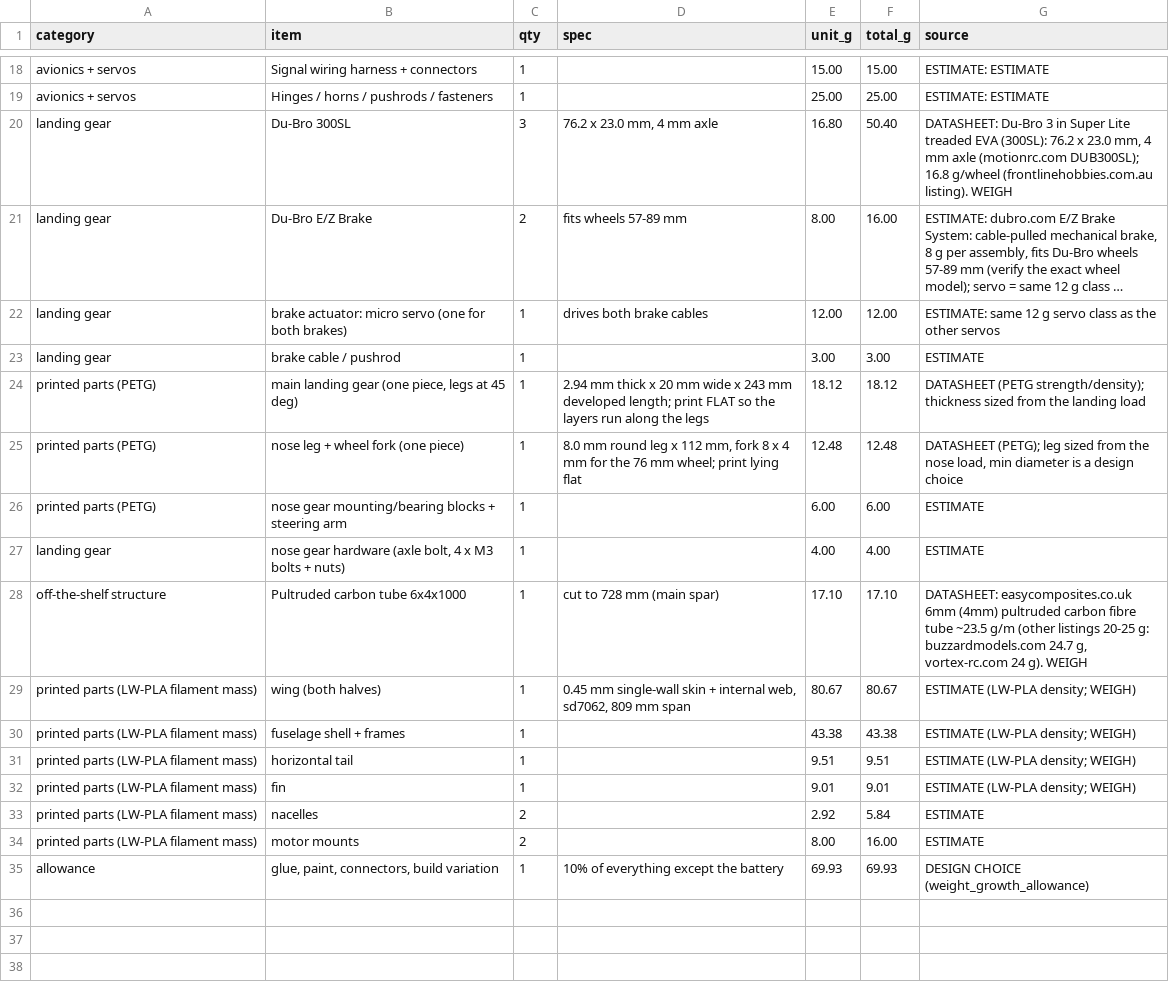
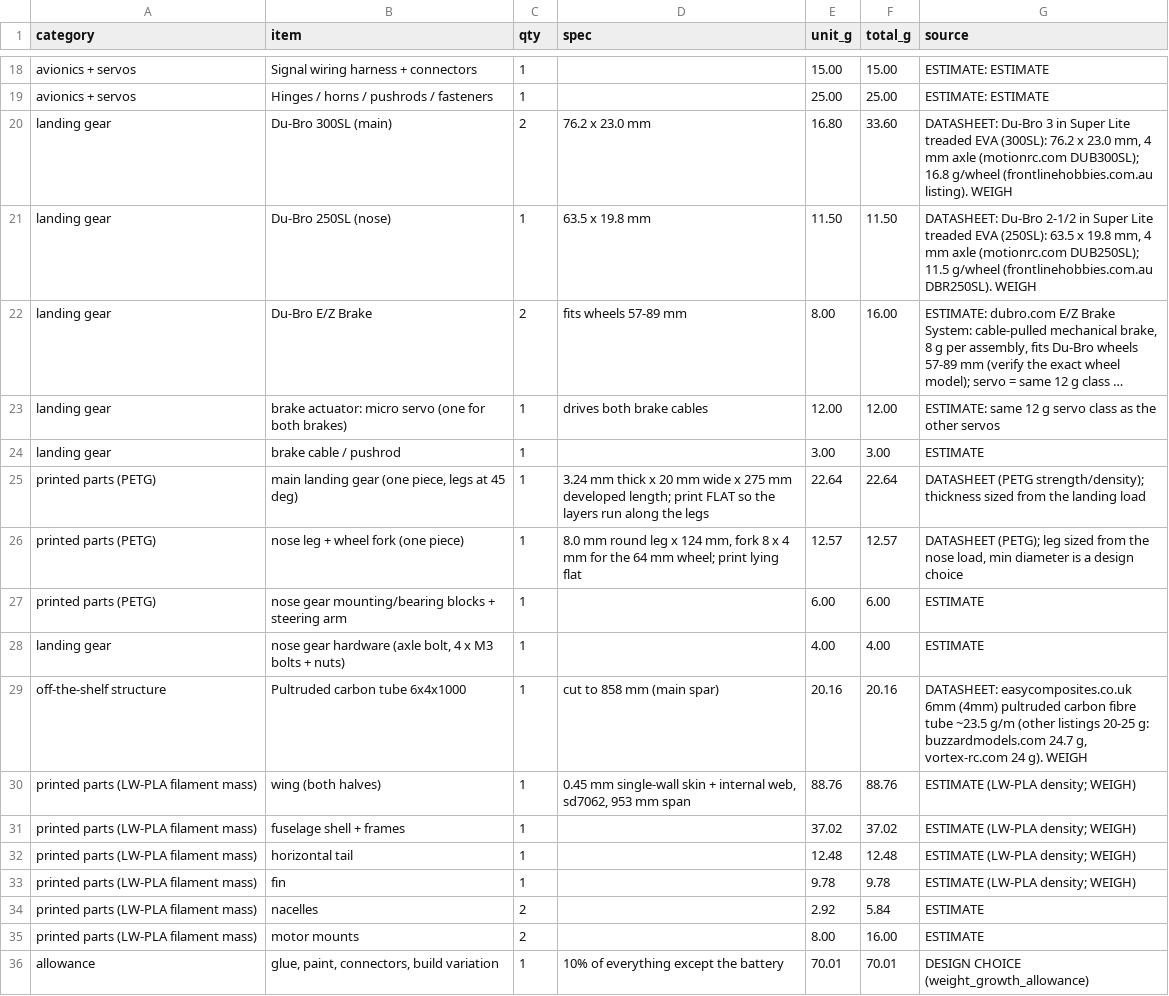
Before and after one commit to MVHS-Aerospace-Engineering/design, a CSV file: conceptual-design/outputs/parts_list.csv, drawn as a sheet; only a part is shown, gaps mark what is left out; long unchanged cells end in …; addresses are those after the commit; the diff covers the shown part only; the diff names each change by its address in the sheet, - before the commit and + after, or states it on an @@ line.

```diff
--- a/conceptual-design/outputs/parts_list.csv
+++ b/conceptual-design/outputs/parts_list.csv
-B20 (item): Du-Bro 300SL
+B20 (item): Du-Bro 300SL (main)
-C20 (qty): 3
+C20 (qty): 2
-D20 (spec): 76.2 x 23.0 mm, 4 mm axle
+D20 (spec): 76.2 x 23.0 mm
-F20 (total_g): 50.40
+F20 (total_g): 33.60
+row 21: landing gear | Du-Bro 250SL (nose) | 1 | 63.5 x 19.8 mm | 11.50 | 11.50 | DATASHEET: Du-Bro 2-1/2 in Super Lite treaded EVA (250SL): 63.5 x 19.8 mm, 4 mm axle (motionrc.com DUB250SL); 11.5 g/wheel (frontlinehobbies.com.au DBR250SL). WEIGH
-D25 (spec): 2.94 mm thick x 20 mm wide x 243 mm developed…
+D25 (spec): 3.24 mm thick x 20 mm wide x 275 mm developed…
-E25 (unit_g): 18.12
+E25 (unit_g): 22.64
-F25 (total_g): 18.12
+F25 (total_g): 22.64
-D26 (spec): …leg x 112 mm, fork 8 x 4 mm for the 76 mm wheel;…
+D26 (spec): …leg x 124 mm, fork 8 x 4 mm for the 64 mm wheel;…
-E26 (unit_g): 12.48
+E26 (unit_g): 12.57
-F26 (total_g): 12.48
+F26 (total_g): 12.57
-D29 (spec): cut to 728 mm (main spar)
+D29 (spec): cut to 858 mm (main spar)
-E29 (unit_g): 17.10
+E29 (unit_g): 20.16
-F29 (total_g): 17.10
+F29 (total_g): 20.16
-D30 (spec): …web, sd7062, 809 mm span
+D30 (spec): …web, sd7062, 953 mm span
-E30 (unit_g): 80.67
+E30 (unit_g): 88.76
-F30 (total_g): 80.67
+F30 (total_g): 88.76
-E31 (unit_g): 43.38
+E31 (unit_g): 37.02
-F31 (total_g): 43.38
+F31 (total_g): 37.02
-E32 (unit_g): 9.51
+E32 (unit_g): 12.48
-F32 (total_g): 9.51
+F32 (total_g): 12.48
-E33 (unit_g): 9.01
+E33 (unit_g): 9.78
-F33 (total_g): 9.01
+F33 (total_g): 9.78
-E36 (unit_g): 69.93
+E36 (unit_g): 70.01
-F36 (total_g): 69.93
+F36 (total_g): 70.01
```
Also changed, not shown: 11 edited cells elsewhere in this file, 28 other files.
